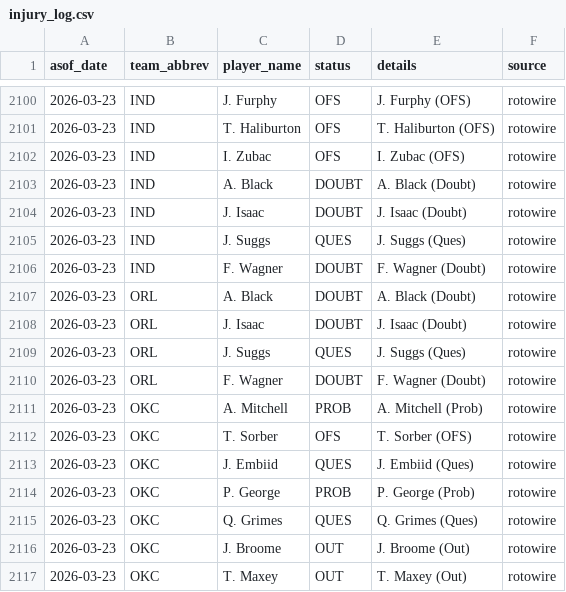
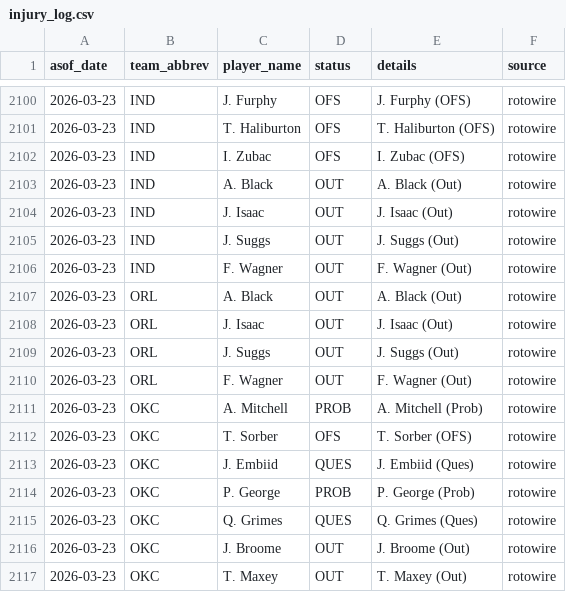
Before and after one commit to oliver-monday/NBAgent, a CSV file: logs/injury_log.csv, drawn as a sheet; only a part is shown, gaps mark what is left out.

```diff
--- a/logs/injury_log.csv
+++ b/logs/injury_log.csv
@@ -2102,10 +2102,10 @@ asof_date,team_abbrev,player_name,status,details,source
 2026-03-23,IND,I. Zubac,OFS,I. Zubac (OFS),rotowire
-2026-03-23,IND,A. Black,DOUBT,A. Black (Doubt),rotowire
-2026-03-23,IND,J. Isaac,DOUBT,J. Isaac (Doubt),rotowire
-2026-03-23,IND,J. Suggs,QUES,J. Suggs (Ques),rotowire
-2026-03-23,IND,F. Wagner,DOUBT,F. Wagner (Doubt),rotowire
-2026-03-23,ORL,A. Black,DOUBT,A. Black (Doubt),rotowire
-2026-03-23,ORL,J. Isaac,DOUBT,J. Isaac (Doubt),rotowire
-2026-03-23,ORL,J. Suggs,QUES,J. Suggs (Ques),rotowire
-2026-03-23,ORL,F. Wagner,DOUBT,F. Wagner (Doubt),rotowire
+2026-03-23,IND,A. Black,OUT,A. Black (Out),rotowire
+2026-03-23,IND,J. Isaac,OUT,J. Isaac (Out),rotowire
+2026-03-23,IND,J. Suggs,OUT,J. Suggs (Out),rotowire
+2026-03-23,IND,F. Wagner,OUT,F. Wagner (Out),rotowire
+2026-03-23,ORL,A. Black,OUT,A. Black (Out),rotowire
+2026-03-23,ORL,J. Isaac,OUT,J. Isaac (Out),rotowire
+2026-03-23,ORL,J. Suggs,OUT,J. Suggs (Out),rotowire
+2026-03-23,ORL,F. Wagner,OUT,F. Wagner (Out),rotowire
 2026-03-23,OKC,A. Mitchell,PROB,A. Mitchell (Prob),rotowire
```
Also changed, not shown: 1 other file.
